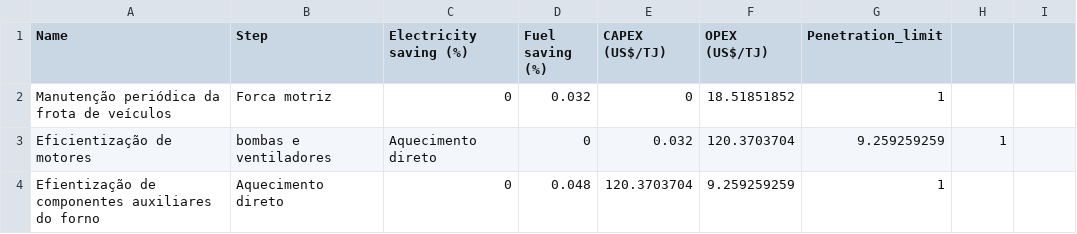
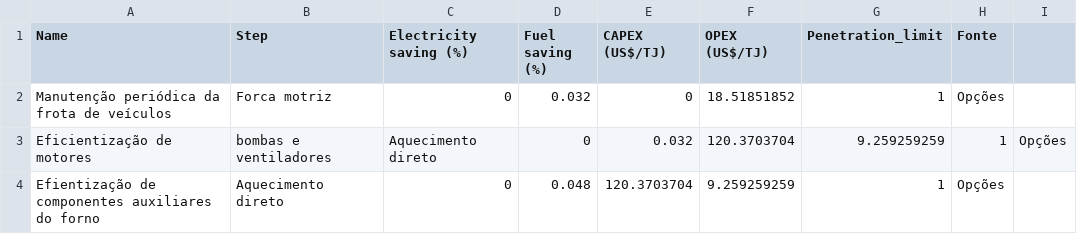
Before and after one commit to ottohebeda/Industry_Energy_Emissions_simulator, a CSV file: mitigation_measures_minning.csv, drawn as a sheet.

Commit message:
Update mitigation_measures_minning.csv

```diff
--- a/mitigation_measures_minning.csv
+++ b/mitigation_measures_minning.csv
@@ -1,4 +1,4 @@
-Name,Step,Electricity saving  (%),Fuel saving (%),CAPEX (US$/TJ),OPEX (US$/TJ),Penetration_limit
-Manutenção periódica da frota de veículos,Forca motriz,0,0.032,0,18.51851852,1
-Eficientização de motores, bombas e ventiladores,Aquecimento direto,0,0.032,120.3703704,9.259259259,1
-Efientização de componentes auxiliares do forno,Aquecimento direto,0,0.048,120.3703704,9.259259259,1
+Name,Step,Electricity saving  (%),Fuel saving (%),CAPEX (US$/TJ),OPEX (US$/TJ),Penetration_limit,Fonte
+Manutenção periódica da frota de veículos,Forca motriz,0,0.032,0,18.51851852,1,Opções
+Eficientização de motores, bombas e ventiladores,Aquecimento direto,0,0.032,120.3703704,9.259259259,1,Opções
+Efientização de componentes auxiliares do forno,Aquecimento direto,0,0.048,120.3703704,9.259259259,1,Opções
```
